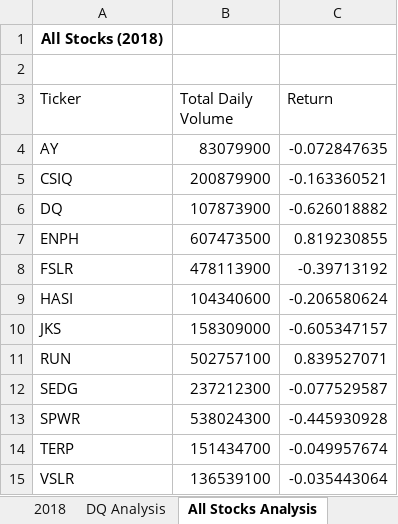
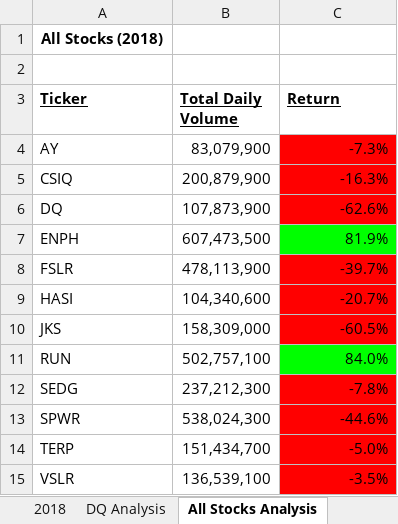
Before and after one commit to barbosac5/Kickstarter-Analysis, an Excel workbook: green_stocks.xlsm, sheet All Stocks Analysis, drawn as a sheet; values as stored, in another font and other column widths than the file's, no borders; the diff names each change by its address in the sheet, - before the commit and + after, or states it on an @@ line.

Commit message:
Update green_stocks

```diff
--- a/green_stocks.xlsm (sheet All Stocks Analysis)
+++ b/green_stocks.xlsm (sheet All Stocks Analysis)
@@ A3:C3 bold: off → on, underline: off → on @@
-B4 (Total Daily Volume): 83079900
+B4 (Total Daily Volume): 83,079,900
-C4 (Return): -0.072847635
+C4 (Return): -7.3%
-C4:C6 fill: none
+C4:C6 fill: #FF0000
-B5 (Total Daily Volume): 200879900
+B5 (Total Daily Volume): 200,879,900
-C5 (Return): -0.163360521
+C5 (Return): -16.3%
-B6 (Total Daily Volume): 107873900
+B6 (Total Daily Volume): 107,873,900
-C6 (Return): -0.626018882
+C6 (Return): -62.6%
-B7 (Total Daily Volume): 607473500
+B7 (Total Daily Volume): 607,473,500
-C7 (Return): 0.819230855
+C7 (Return): 81.9%
-C7 fill: none
+C7 fill: #00FF00
-B8 (Total Daily Volume): 478113900
+B8 (Total Daily Volume): 478,113,900
-C8 (Return): -0.39713192
+C8 (Return): -39.7%
-C8:C10 fill: none
+C8:C10 fill: #FF0000
-B9 (Total Daily Volume): 104340600
+B9 (Total Daily Volume): 104,340,600
-C9 (Return): -0.206580624
+C9 (Return): -20.7%
-B10 (Total Daily Volume): 158309000
+B10 (Total Daily Volume): 158,309,000
-C10 (Return): -0.605347157
+C10 (Return): -60.5%
-B11 (Total Daily Volume): 502757100
+B11 (Total Daily Volume): 502,757,100
-C11 (Return): 0.839527071
+C11 (Return): 84.0%
-C11 fill: none
+C11 fill: #00FF00
-B12 (Total Daily Volume): 237212300
+B12 (Total Daily Volume): 237,212,300
-C12 (Return): -0.077529587
+C12 (Return): -7.8%
-C12:C15 fill: none
+C12:C15 fill: #FF0000
-B13 (Total Daily Volume): 538024300
+B13 (Total Daily Volume): 538,024,300
-C13 (Return): -0.445930928
+C13 (Return): -44.6%
-B14 (Total Daily Volume): 151434700
+B14 (Total Daily Volume): 151,434,700
-C14 (Return): -0.049957674
+C14 (Return): -5.0%
-B15 (Total Daily Volume): 136539100
+B15 (Total Daily Volume): 136,539,100
-C15 (Return): -0.035443064
+C15 (Return): -3.5%
```
Also changed, not shown: other sheet tabs.
